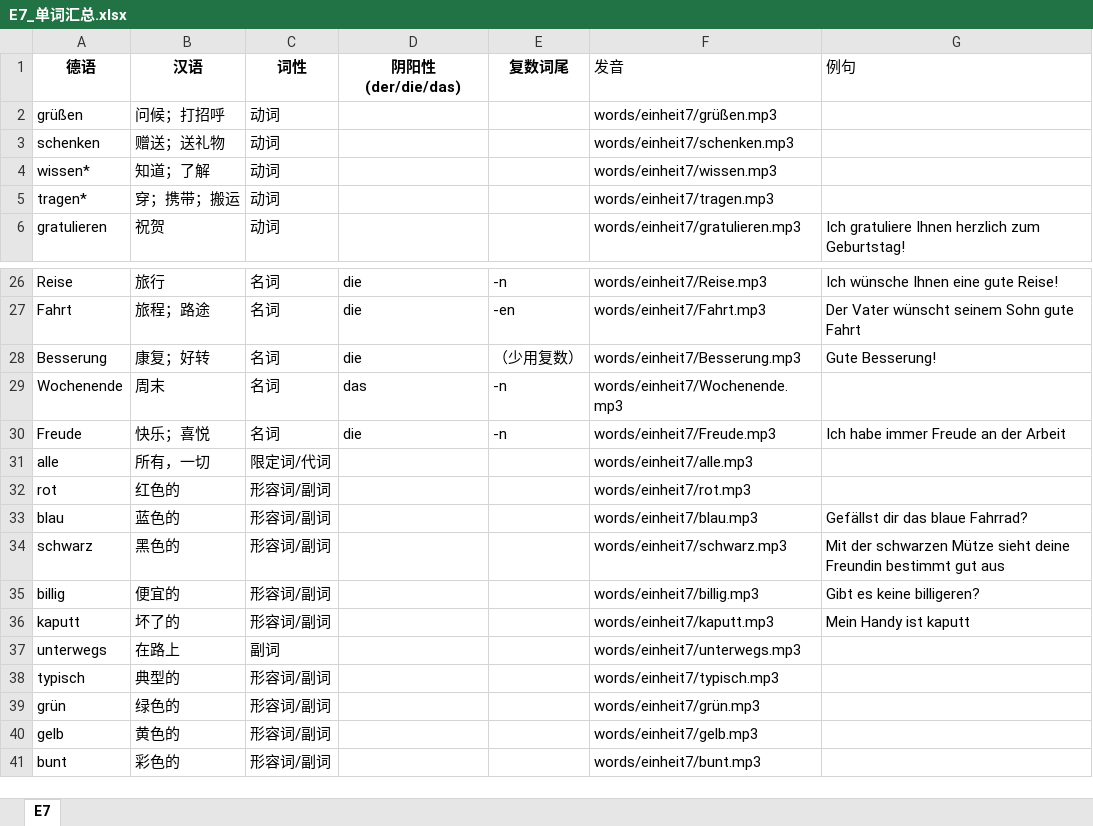
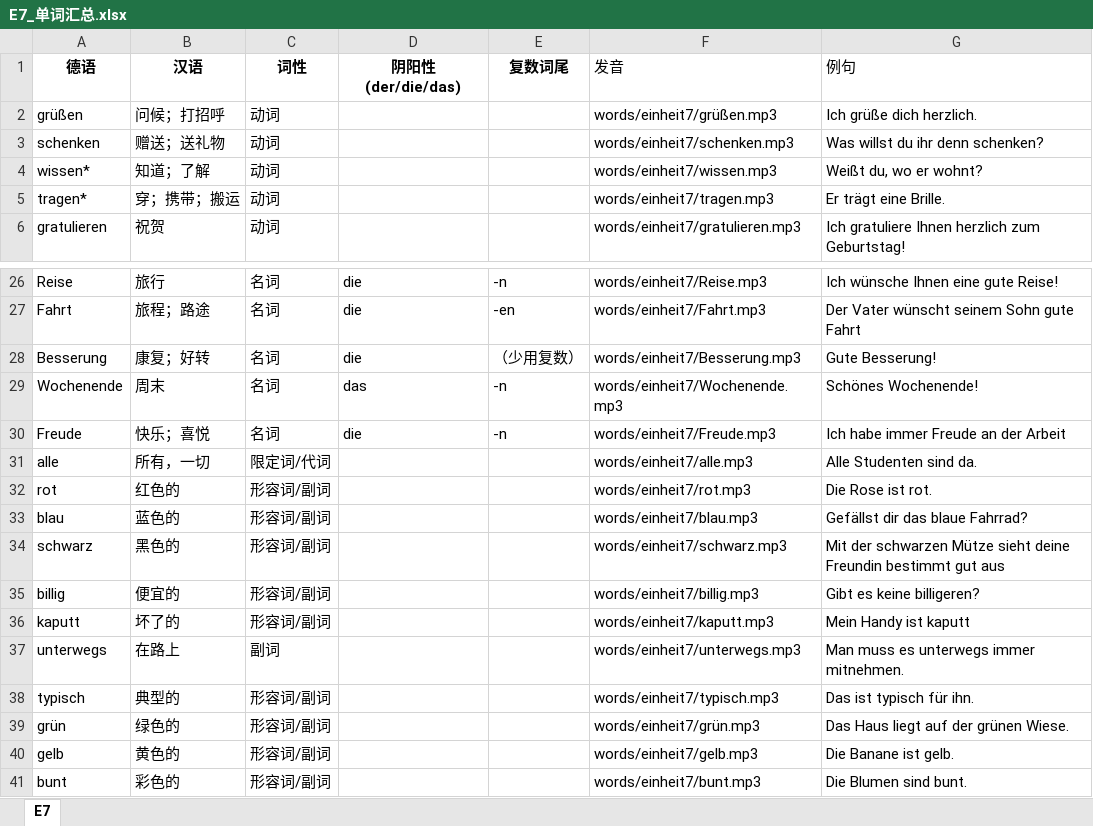
Before and after one commit to SQ-Cheng/GermanWords, an Excel workbook: shared/words/E7_单词汇总.xlsx, sheet E7, drawn as a sheet; only a part is shown, gaps mark what is left out; values as stored, in another font and other column widths than the file's, no borders; table styles not drawn; the diff names each change by its address in the sheet, - before the commit and + after, or states it on an @@ line.

```diff
--- a/shared/words/E7_单词汇总.xlsx (sheet E7)
+++ b/shared/words/E7_单词汇总.xlsx (sheet E7)
-G2 (例句): (empty)
+G2 (例句): Ich grüße dich herzlich.
-G3 (例句): (empty)
+G3 (例句): Was willst du ihr denn schenken?
-G4 (例句): (empty)
+G4 (例句): Weißt du, wo er wohnt?
-G5 (例句): (empty)
+G5 (例句): Er trägt eine Brille.
-G29 (例句): (empty)
+G29 (例句): Schönes Wochenende!
-G31 (例句): (empty)
+G31 (例句): Alle Studenten sind da.
-G32 (例句): (empty)
+G32 (例句): Die Rose ist rot.
-G37 (例句): (empty)
+G37 (例句): Man muss es unterwegs immer mitnehmen.
-G38 (例句): (empty)
+G38 (例句): Das ist typisch für ihn.
-G39 (例句): (empty)
+G39 (例句): Das Haus liegt auf der grünen Wiese.
-G40 (例句): (empty)
+G40 (例句): Die Banane ist gelb.
-G41 (例句): (empty)
+G41 (例句): Die Blumen sind bunt.
```
Also changed, not shown: shared/words/E2_单词汇总.xlsx, shared/words/E4_单词汇总.xlsx, 5 other files.
